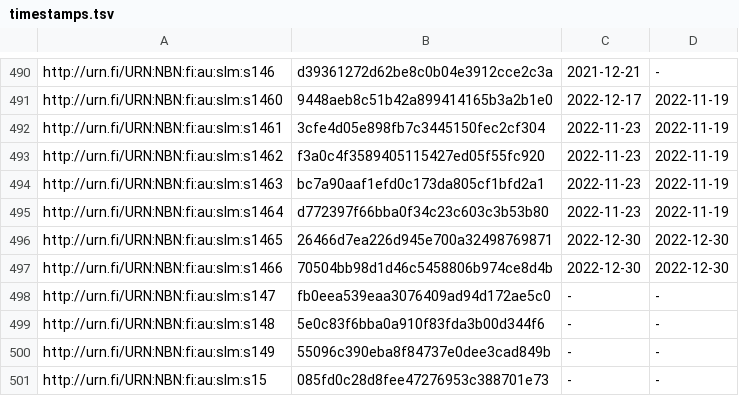
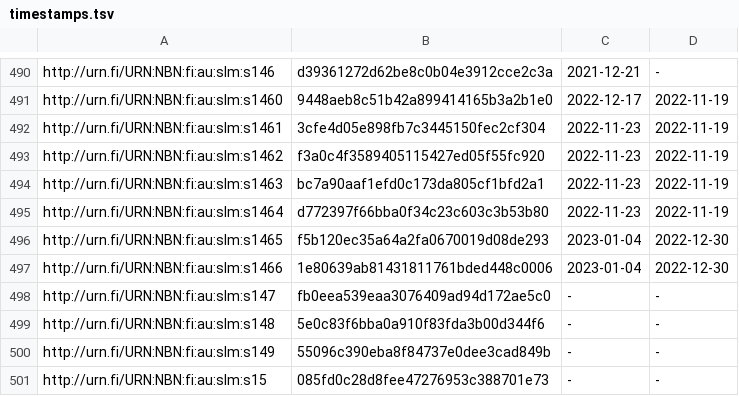
Before and after one commit to NatLibFi/Finto-data, a TSV file: vocabularies/slm/timestamps.tsv, drawn as a sheet; only a part is shown, gaps mark what is left out.

```diff
--- a/vocabularies/slm/timestamps.tsv
+++ b/vocabularies/slm/timestamps.tsv
@@ -495,4 +495,4 @@ http://urn.fi/URN:NBN:fi:au:slm:s1463	bc7a90aaf1efd0c173da805cf1bfd2a1	2022-11-2
 http://urn.fi/URN:NBN:fi:au:slm:s1464	d772397f66bba0f34c23c603c3b53b80	2022-11-23	2022-11-19
-http://urn.fi/URN:NBN:fi:au:slm:s1465	26466d7ea226d945e700a32498769871	2022-12-30	2022-12-30
-http://urn.fi/URN:NBN:fi:au:slm:s1466	70504bb98d1d46c5458806b974ce8d4b	2022-12-30	2022-12-30
+http://urn.fi/URN:NBN:fi:au:slm:s1465	f5b120ec35a64a2fa0670019d08de293	2023-01-04	2022-12-30
+http://urn.fi/URN:NBN:fi:au:slm:s1466	1e80639ab81431811761bded448c0006	2023-01-04	2022-12-30
 http://urn.fi/URN:NBN:fi:au:slm:s147	fb0eea539eaa3076409ad94d172ae5c0	-	-
```
Also changed, not shown: 2 other files.
